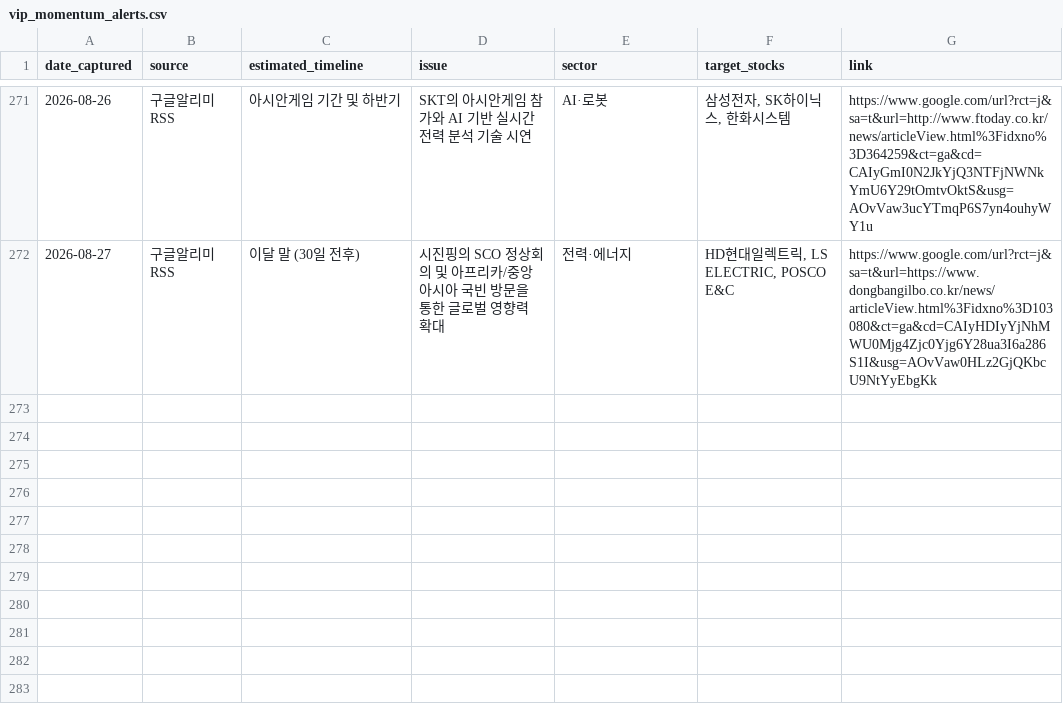
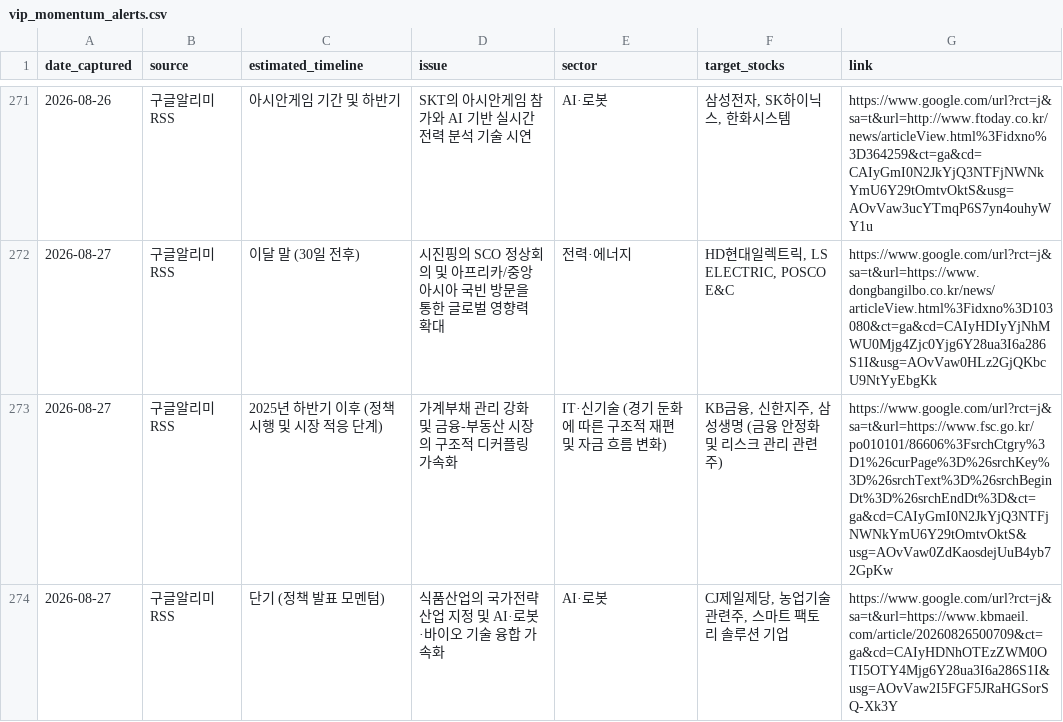
Before and after one commit to adkan8927-a11y/adkanbot, a CSV file: schedule check/vip_momentum_alerts.csv, drawn as a sheet; only a part is shown, gaps mark what is left out.

Commit message:
auto: safety commit before git pull (2026-08-27 11:45)

```diff
--- a/schedule check/vip_momentum_alerts.csv
+++ b/schedule check/vip_momentum_alerts.csv
@@ -272 +272,3 @@
 2026-08-27,구글알리미RSS,이달 말 (30일 전후),시진핑의 SCO 정상회의 및 아프리카/중앙아시아 국빈 방문을 통한 글로벌 영향력 확대,전력·에너지,"HD현대일렉트릭, LS ELECTRIC, POSCO E&C",https://www.google.com/url?rct=j&sa=t&url=https://www.dongbangilbo.co.kr/news/articleView.html%3Fidxno%3D103080&ct=ga&cd=CAIyHDIyYjNhMWU0Mjg4Zjc0Yjg6Y28ua3I6a286S1I&usg=AOvVaw0HLz2GjQKbcU9NtYyEbgKk
+2026-08-27,구글알리미RSS,2025년 하반기 이후 (정책 시행 및 시장 적응 단계),가계부채 관리 강화 및 금융-부동산 시장의 구조적 디커플링 가속화,IT·신기술 (경기 둔화에 따른 구조적 재편 및 자금 흐름 변화),"KB금융, 신한지주, 삼성생명 (금융 안정화 및 리스크 관리 관련주)",https://www.google.com/url?rct=j&sa=t&url=https://www.fsc.go.kr/po010101/86606%3FsrchCtgry%3D1%26curPage%3D%26srchKey%3D%26srchText%3D%26srchBeginDt%3D%26srchEndDt%3D&ct=ga&cd=CAIyGmI0N2JkYjQ3NTFjNWNkYmU6Y29tOmtvOktS&usg=AOvVaw0ZdKaosdejUuB4yb72GpKw
+2026-08-27,구글알리미RSS,단기 (정책 발표 모멘텀),식품산업의 국가전략산업 지정 및 AI·로봇·바이오 기술 융합 가속화,AI·로봇,"CJ제일제당, 농업기술 관련주, 스마트 팩토리 솔루션 기업",https://www.google.com/url?rct=j&sa=t&url=https://www.kbmaeil.com/article/20260826500709&ct=ga&cd=CAIyHDNhOTEzZWM0OTI5OTY4Mjg6Y28ua3I6a286S1I&usg=AOvVaw2I5FGF5JRaHGSorSQ-Xk3Y
```
